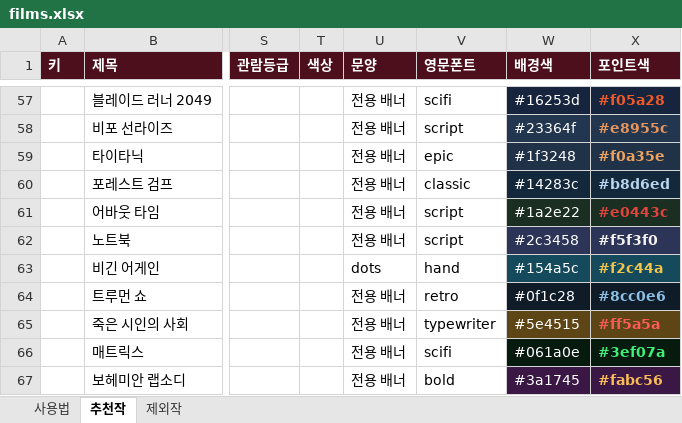
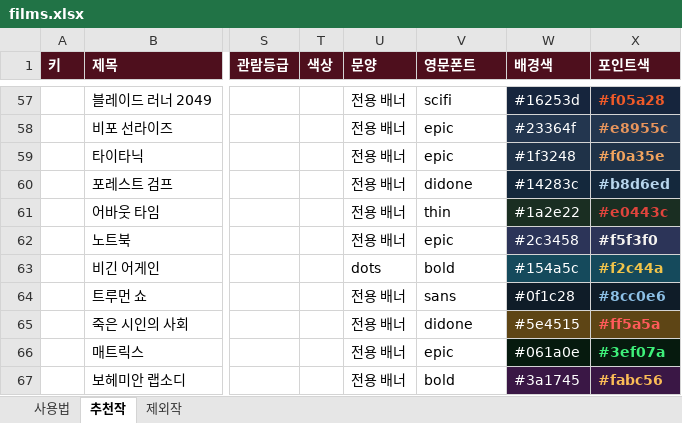
Before and after one commit to kdw123487-arch/MYMOVIESTAR, an Excel workbook: data/films.xlsx, sheet 추천작, drawn as a sheet; only a part is shown, gaps mark what is left out; values as stored, in another font and other column widths than the file's, no borders; the diff covers the shown part only; the diff names each change by its address in the sheet, - before the commit and + after, or states it on an @@ line.

```diff
--- a/data/films.xlsx (sheet 추천작)
+++ b/data/films.xlsx (sheet 추천작)
-V58 (영문폰트): script
+V58 (영문폰트): epic
-V60 (영문폰트): classic
+V60 (영문폰트): didone
-V61 (영문폰트): script
+V61 (영문폰트): thin
-V62 (영문폰트): script
+V62 (영문폰트): epic
-V63 (영문폰트): hand
+V63 (영문폰트): bold
-V64 (영문폰트): retro
+V64 (영문폰트): sans
-V65 (영문폰트): typewriter
+V65 (영문폰트): didone
-V66 (영문폰트): scifi
+V66 (영문폰트): epic
```
Also changed, not shown: 42 edited cells elsewhere in this sheet, sheet 사용법, 2 other files.
